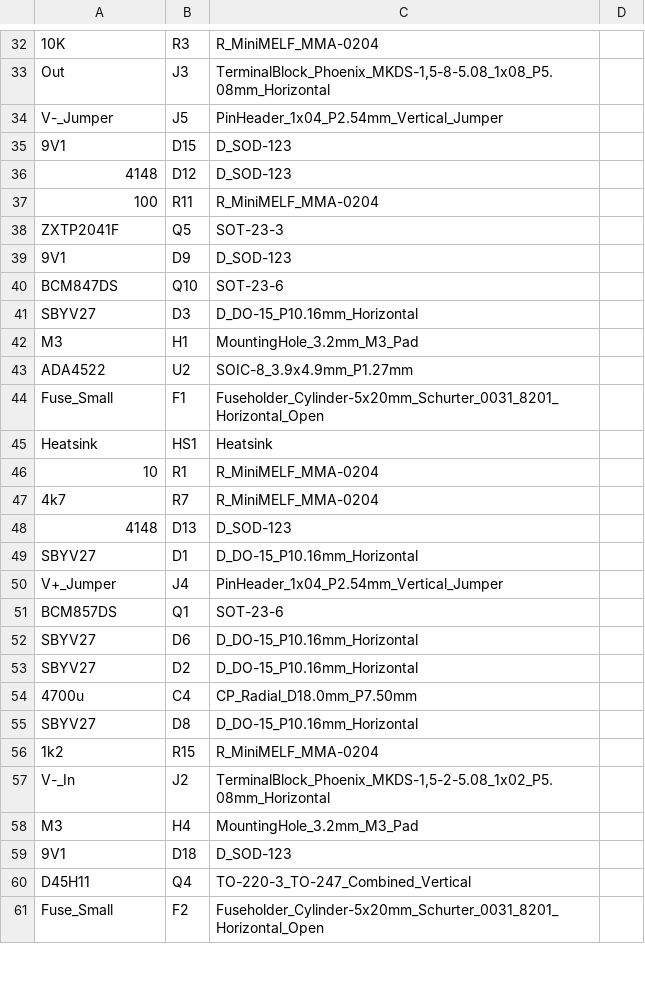
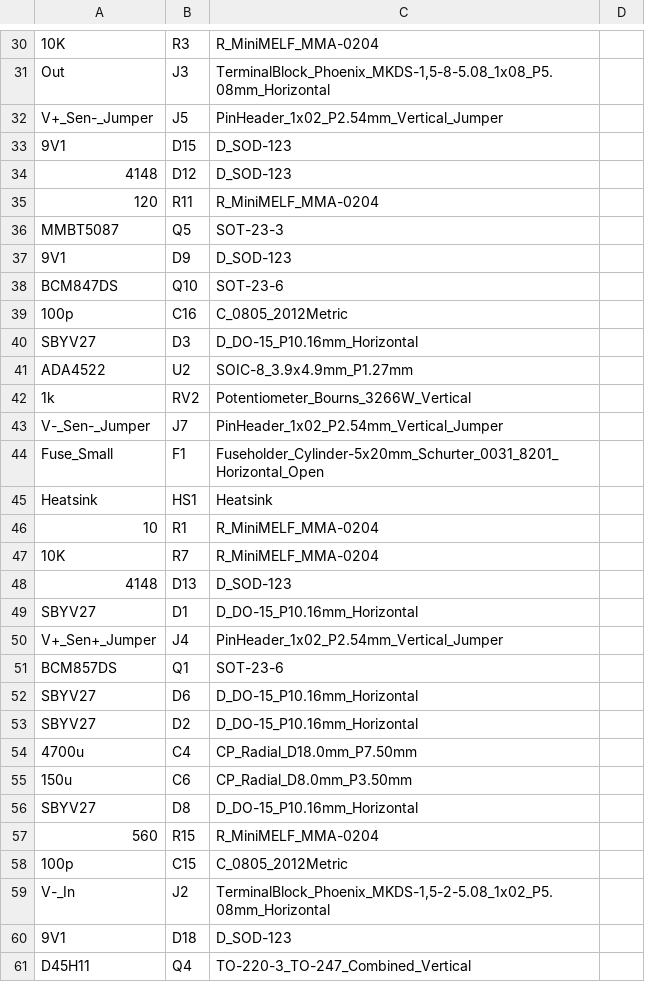
Before and after one commit to Ariamelon/JD_SuperReg, a CSV file: Production/BOM-JD_SuperReg.csv, drawn as a sheet; only a part is shown, gaps mark what is left out; the shorter side is filled out with more unchanged rows; removed rows and columns are numbered as before the commit, all else as after; the diff covers the shown part only; the diff names each change by its address in the sheet, - before the commit and + after, or states it on an @@ line.

```diff
--- a/Production/BOM-JD_SuperReg.csv
+++ b/Production/BOM-JD_SuperReg.csv
-A32: V-_Jumper
+A32: V+_Sen-_Jumper
-C32: PinHeader_1x04_P2.54mm_Vertical_Jumper
+C32: PinHeader_1x02_P2.54mm_Vertical_Jumper
-A35: 100
+A35: 120
-A36: ZXTP2041F
+A36: MMBT5087
+row 39: 100p | C16 | C_0805_2012Metric
-row 42: M3 | H1 | MountingHole_3.2mm_M3_Pad
+row 42: 1k | RV2 | Potentiometer_Bourns_3266W_Vertical
+row 43: V-_Sen-_Jumper | J7 | PinHeader_1x02_P2.54mm_Vertical_Jumper
-A47: 4k7
+A47: 10K
-A50: V+_Jumper
+A50: V+_Sen+_Jumper
-C50: PinHeader_1x04_P2.54mm_Vertical_Jumper
+C50: PinHeader_1x02_P2.54mm_Vertical_Jumper
@@ row 10 moved to row 55: 150u @@
-A57: 1k2
+A57: 560
+row 58: 100p | C15 | C_0805_2012Metric
-row 58: M3 | H4 | MountingHole_3.2mm_M3_Pad
```
Also changed, not shown: 6 added rows, 4 removed rows, 8 moved rows and 4 edited cells elsewhere in this file, Production/CPL-JD_SuperReg.csv, 12 other files.
